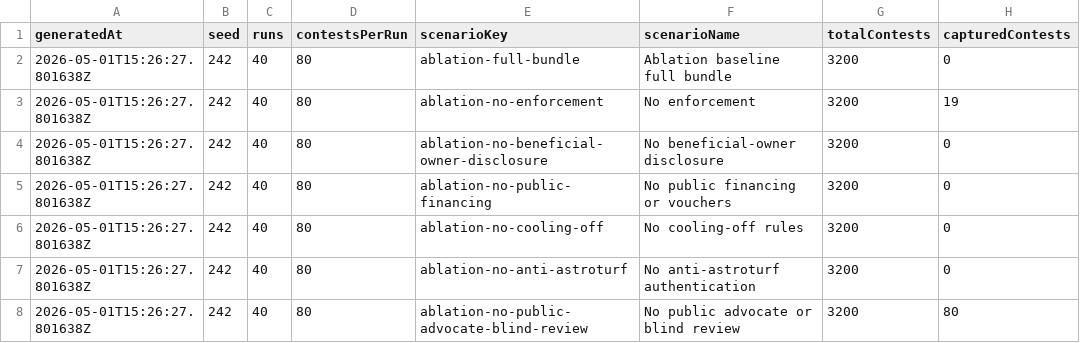
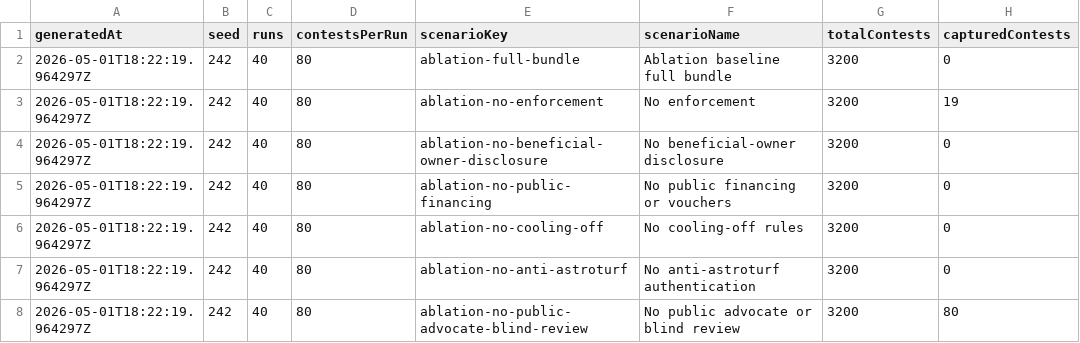
Before and after one commit to Jacoba1100254352/lobby-capture-simulator, a CSV file: reports/lobby-capture-ablation.csv, drawn as a sheet; only a part is shown; the diff names each change by its address in the sheet, - before the commit and + after, or states it on an @@ line.

```diff
--- a/reports/lobby-capture-ablation.csv
+++ b/reports/lobby-capture-ablation.csv
-A2:A8 (generatedAt): 2026-05-01T15:26:27.801638Z
+A2:A8 (generatedAt): 2026-05-01T18:22:19.964297Z
```
Also changed, not shown: data/calibration/empirical-benchmarks.csv, reports/lobby-capture-campaign.csv, 32 other files.
